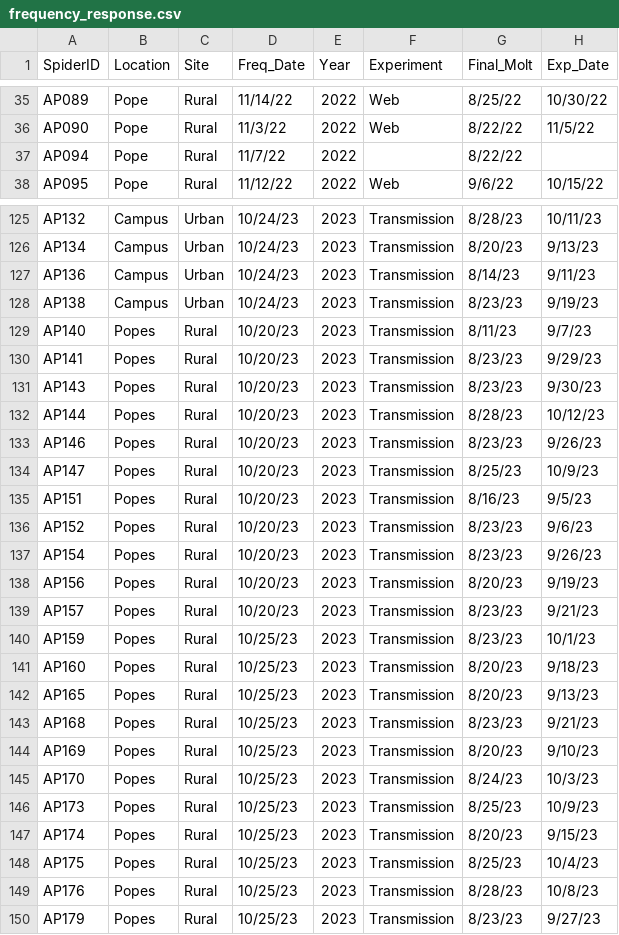
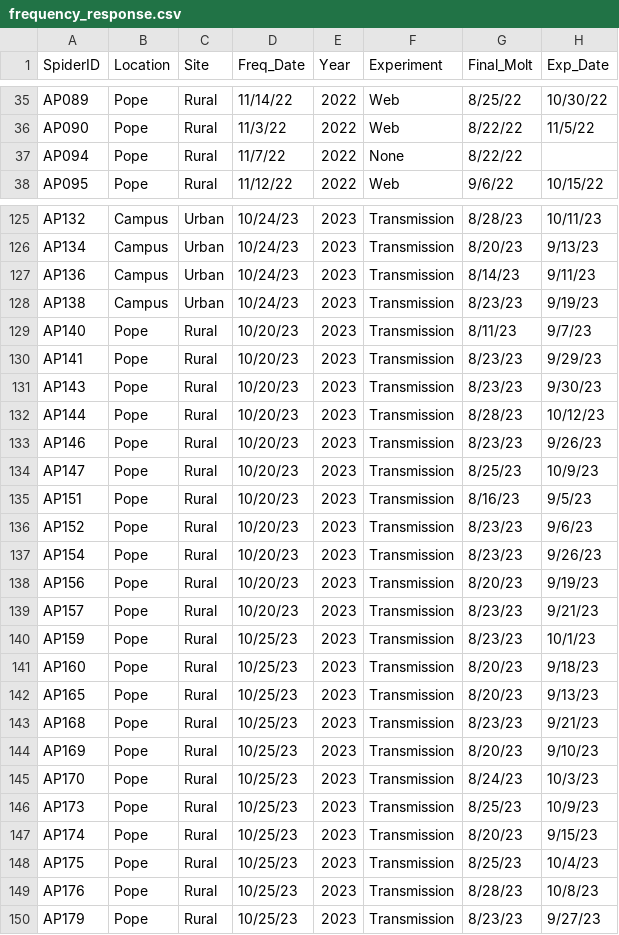
Before and after one commit to brandipessman/Vibration_Transmission, a CSV file: data/frequency_response.csv, drawn as a sheet; only a part is shown, gaps mark what is left out; the diff covers the shown part only; the diff names each change by its address in the sheet, - before the commit and + after, or states it on an @@ line.

```diff
--- a/data/frequency_response.csv
+++ b/data/frequency_response.csv
-F37 (Experiment): (empty)
+F37 (Experiment): None
-B129:B150 (Location): Popes
+B129:B150 (Location): Pope
```
Also changed, not shown: 3 edited cells elsewhere in this file, data/frequency_response_attack.csv, data/stimulus.csv, 14 other files.
